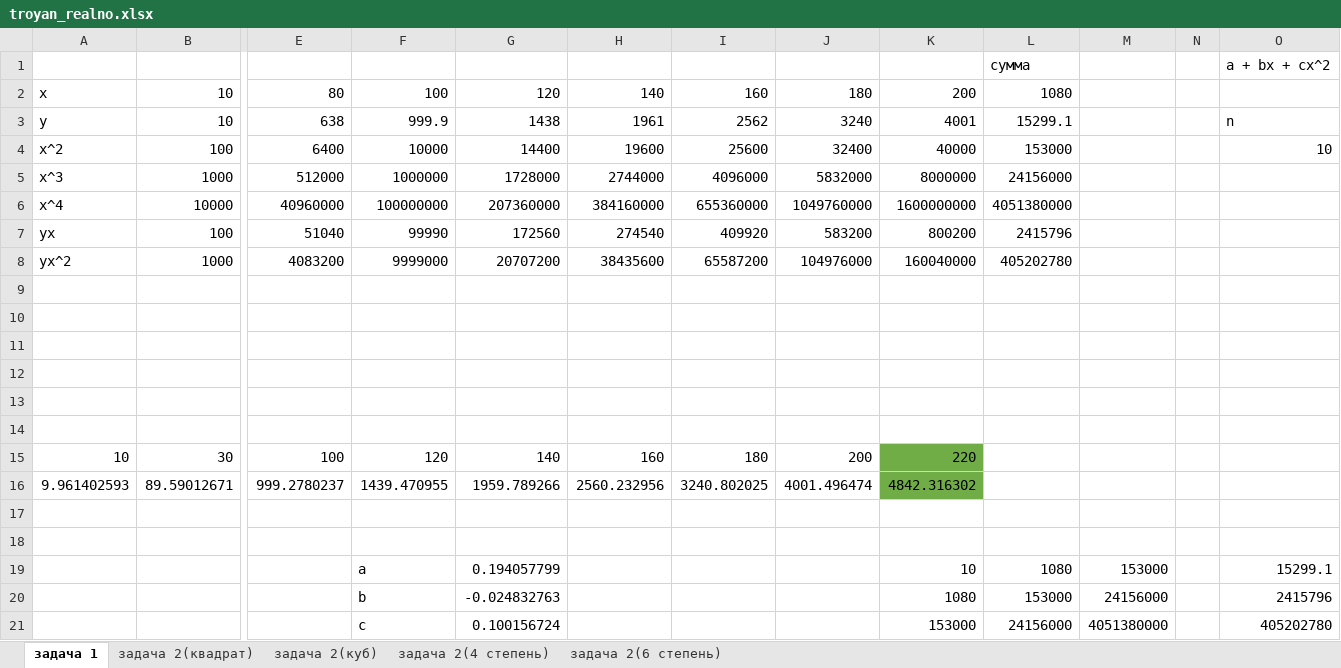
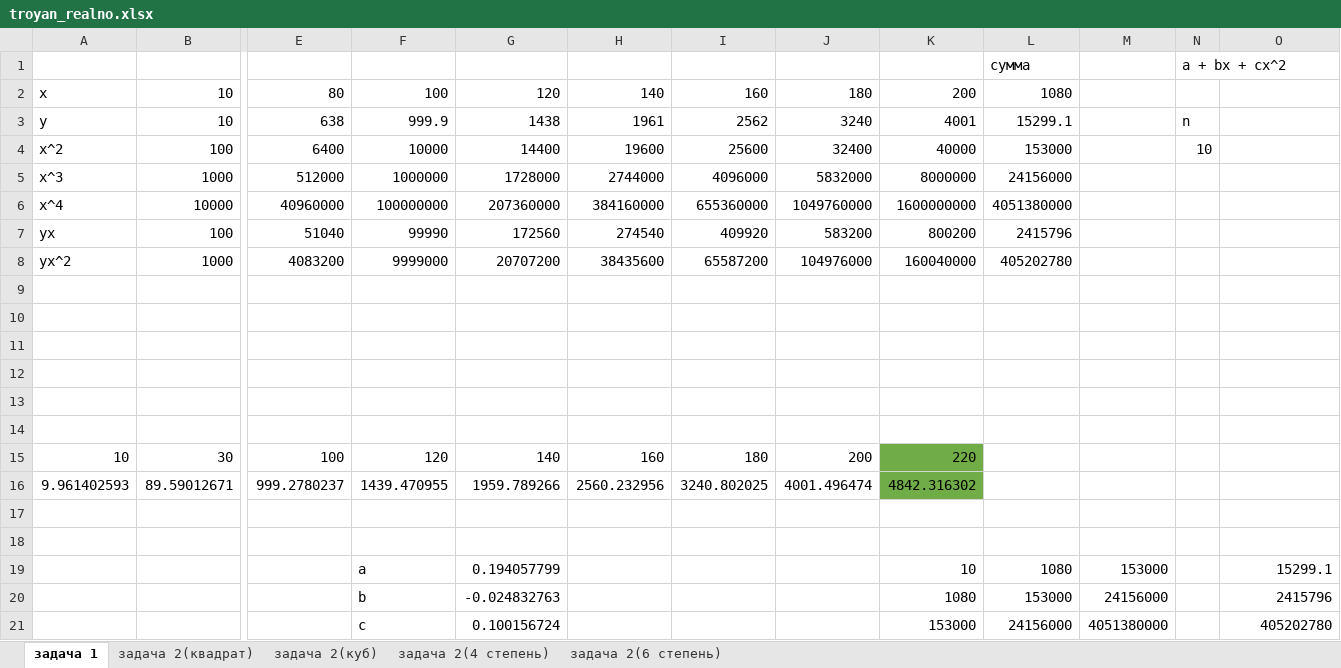
Before and after one commit to s3ish1ro/informatics, an Excel workbook: troyan_realno.xlsx, sheet задача 1, drawn as a sheet; only a part is shown, gaps mark what is left out; values as stored, in another font and other column widths than the file's, no borders; charts and pictures not drawn; removed rows and columns are numbered as before the commit, all else as after; rows hold the shown columns only; the diff names each change by its address in the sheet, - before the commit and + after, or states it on an @@ line.

Commit message:
обновил троян

```diff
--- a/troyan_realno.xlsx (sheet задача 1)
+++ b/troyan_realno.xlsx (sheet задача 1)
-row 1:  |  |  |  |  |  |  |  |  | сумма |  |  | a + bx + cx^2
+row 1:  |  |  |  |  |  |  |  |  | сумма |  | a + bx + cx^2
-N3: (empty)
+N3: n
-O3: n
+O3: (empty)
-N4: (empty)
+N4: 10
-O4: 10
+O4: (empty)
```
Also changed, not shown: charts or pictures.
